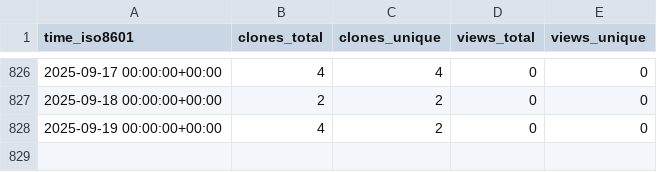
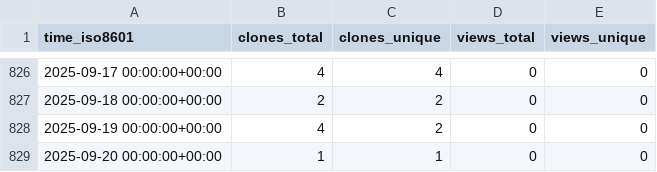
Before and after one commit to yinlinchen/Intro-to-Serverless, a CSV file: yinlinchen/Intro-to-Serverless/ghrs-data/views_clones_aggregate.csv, drawn as a sheet; only a part is shown, gaps mark what is left out; the diff names each change by its address in the sheet, - before the commit and + after, or states it on an @@ line.

```diff
--- a/yinlinchen/Intro-to-Serverless/ghrs-data/views_clones_aggregate.csv
+++ b/yinlinchen/Intro-to-Serverless/ghrs-data/views_clones_aggregate.csv
+row 829: 2025-09-20 00:00:00+00:00 | 1 | 1 | 0 | 0
```
Also changed, not shown: 1 other file.
